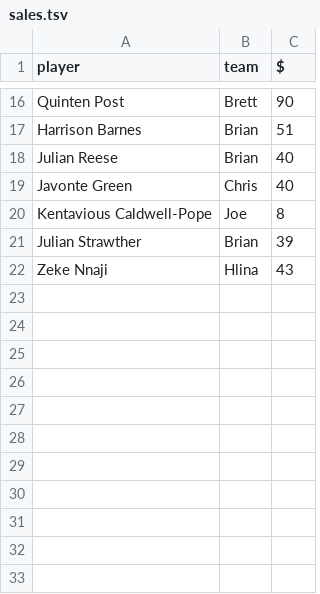
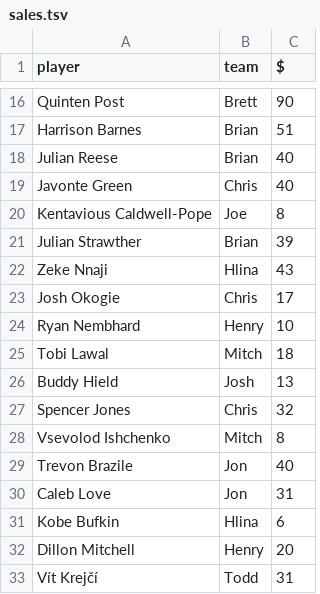
Before and after one commit to bowernite/fantasy-basketball-automation, a TSV file: evals/auction-2026/sales.tsv, drawn as a sheet; only a part is shown, gaps mark what is left out; the diff names each change by its address in the sheet, - before the commit and + after, or states it on an @@ line.

```diff
--- a/evals/auction-2026/sales.tsv
+++ b/evals/auction-2026/sales.tsv
+row 23: Josh Okogie | Chris | 17
+row 24: Ryan Nembhard | Henry | 10
+row 25: Tobi Lawal | Mitch | 18
+row 26: Buddy Hield | Josh | 13
+row 27: Spencer Jones | Chris | 32
+row 28: Vsevolod Ishchenko | Mitch | 8
+row 29: Trevon Brazile | Jon | 40
+row 30: Caleb Love | Jon | 31
+row 31: Kobe Bufkin | Hlina | 6
+row 32: Dillon Mitchell | Henry | 20
+row 33: Vít Krejčí | Todd | 31
```
Also changed, not shown: 4 other files.
